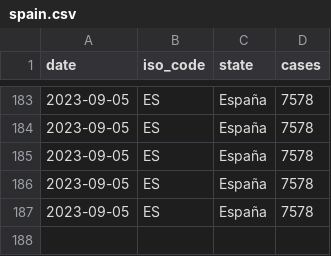
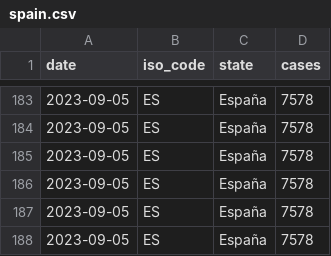
Before and after one commit to svavassori/monkeypox-spain, a CSV file: data/spain.csv, drawn as a sheet; only a part is shown, gaps mark what is left out; the diff names each change by its address in the sheet, - before the commit and + after, or states it on an @@ line.

```diff
--- a/data/spain.csv
+++ b/data/spain.csv
+row 188: 2023-09-05 | ES | España | 7578
```
Also changed, not shown: data/regions.csv, 2 other files.
